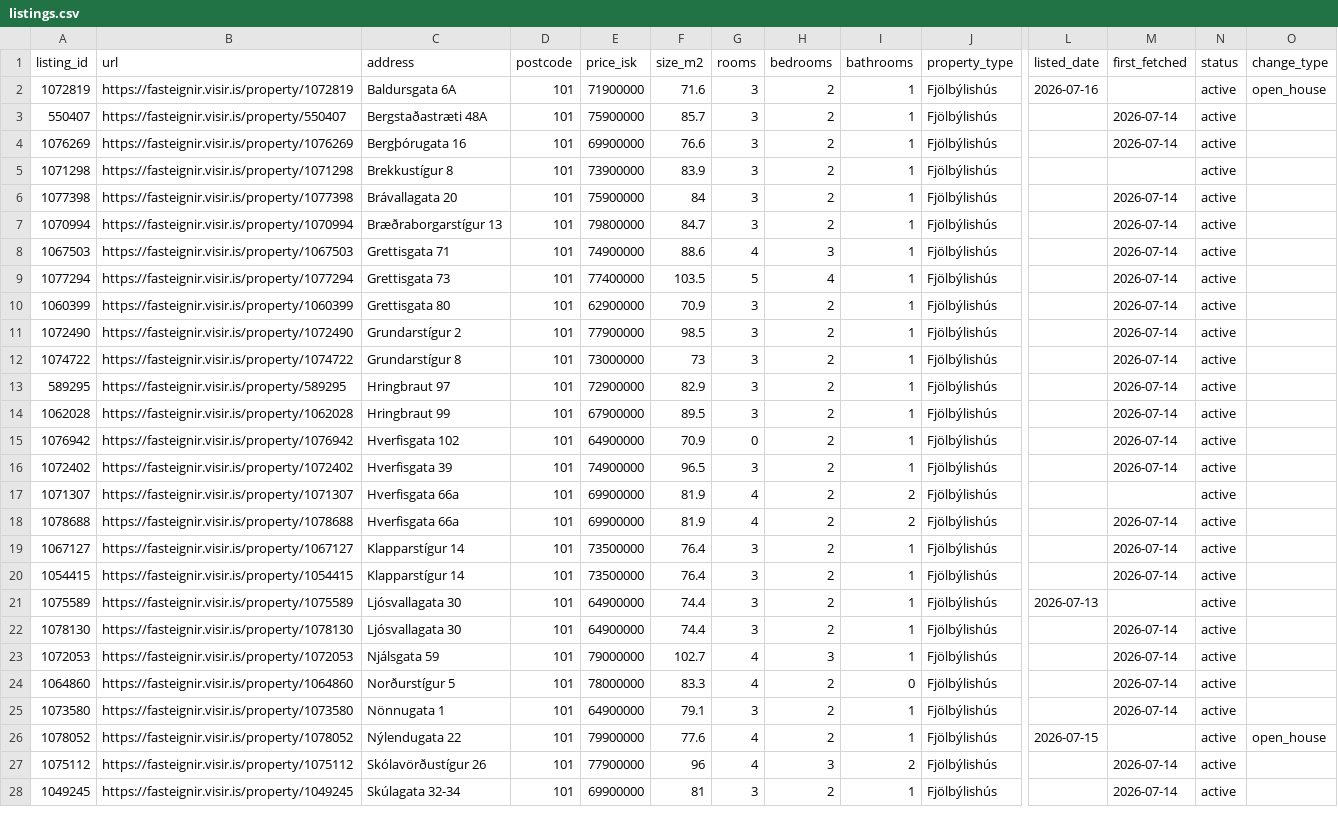
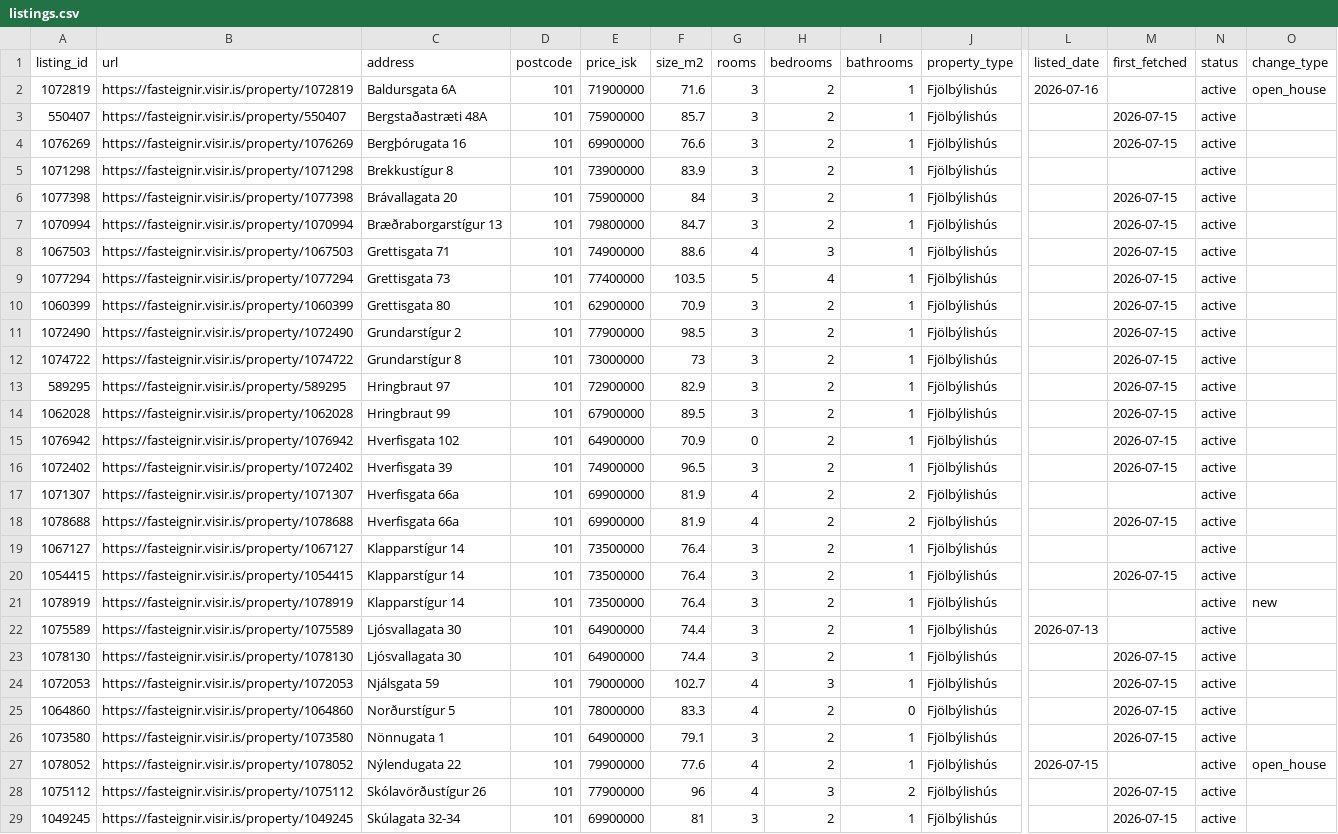
Before and after one commit to alruts/fasteignir-listing-monitor, a CSV file: data/listings.csv, drawn as a sheet; only a part is shown, gaps mark what is left out; addresses are those after the commit; rows hold the shown columns only; the diff covers the shown part only; the diff names each change by its address in the sheet, - before the commit and + after, or states it on an @@ line.

```diff
--- a/data/listings.csv
+++ b/data/listings.csv
-M3:M4 (first_fetched): 2026-07-14
+M3:M4 (first_fetched): 2026-07-15
-M6:M16 (first_fetched): 2026-07-14
+M6:M16 (first_fetched): 2026-07-15
-M18 (first_fetched): 2026-07-14
+M18 (first_fetched): 2026-07-15
-M19 (first_fetched): 2026-07-14
+M19 (first_fetched): (empty)
-M20 (first_fetched): 2026-07-14
+M20 (first_fetched): 2026-07-15
+row 21: 1078919 | https://fasteignir.visir.is/property/1078919 | Klapparstígur 14 | 101 | 73500000 | 76.4 | 3 | 2 | 1 | Fjölbýlishús |  |  | active | new
-M23:M26 (first_fetched): 2026-07-14
+M23:M26 (first_fetched): 2026-07-15
-M28:M29 (first_fetched): 2026-07-14
+M28:M29 (first_fetched): 2026-07-15
```
Also changed, not shown: 4 added rows and 86 edited cells elsewhere in this file, 2 other files.
